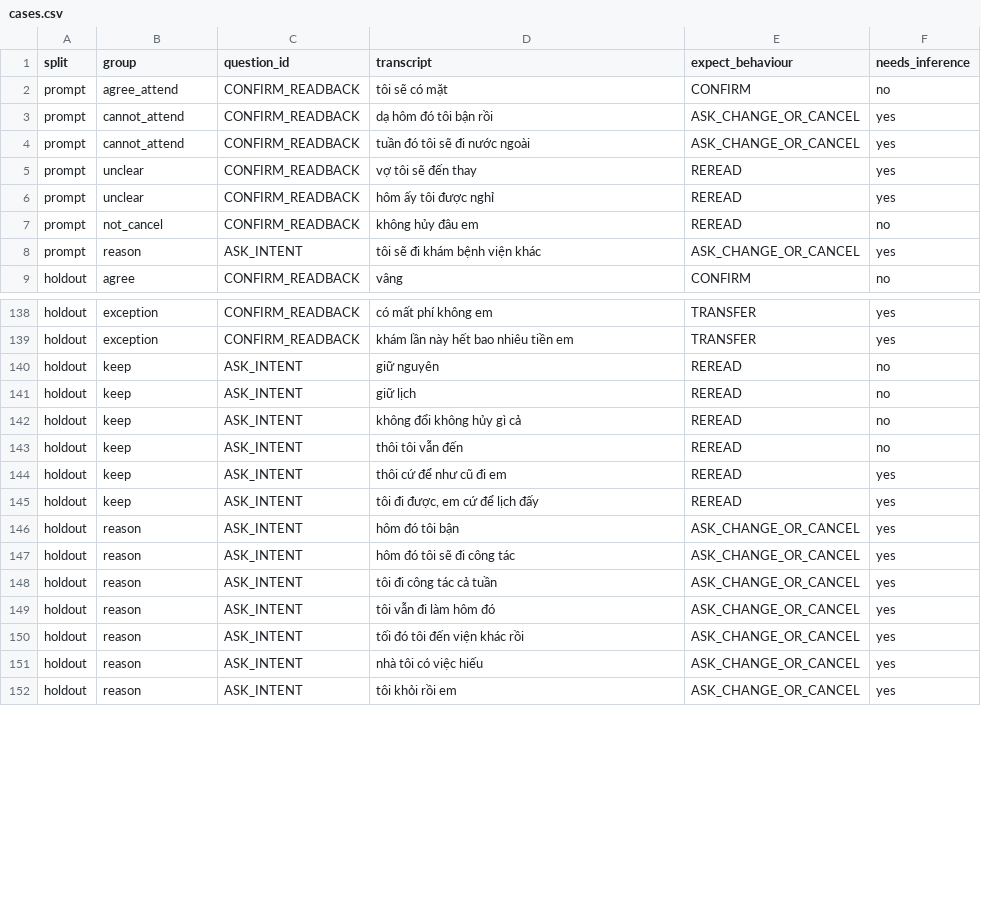
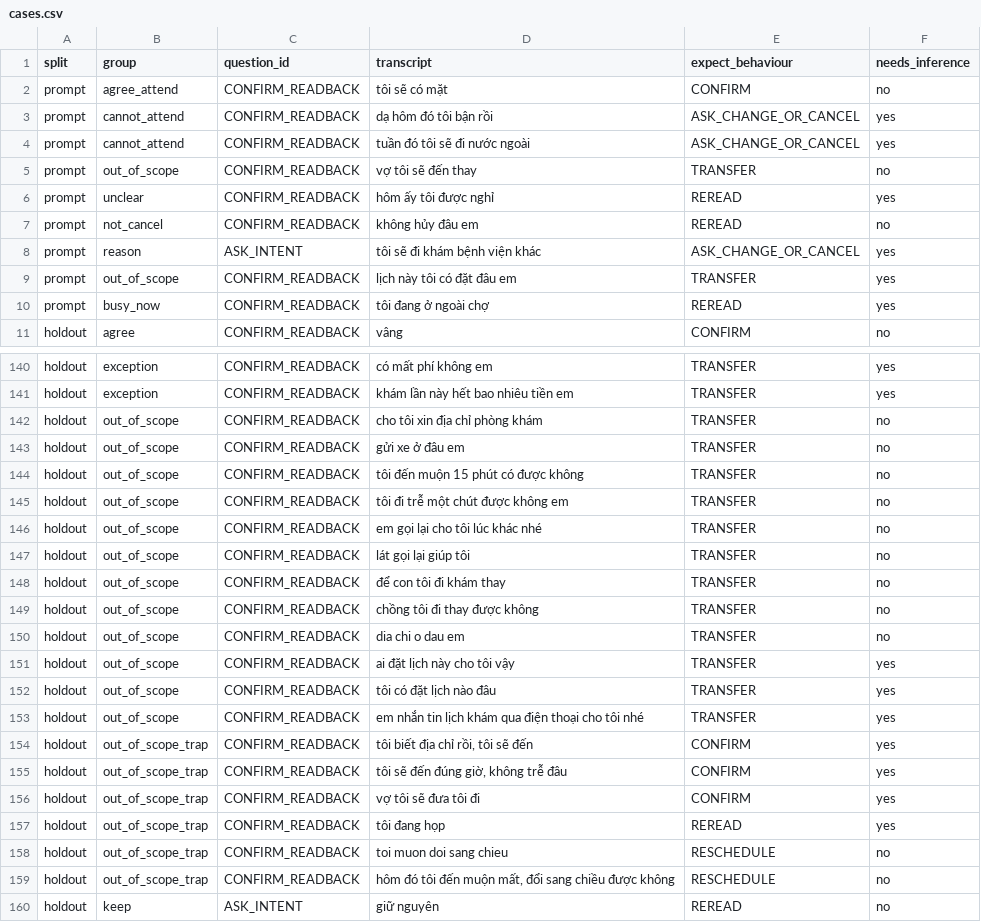
Before and after one commit to DuongXD-27/clinic-voice-agent, a CSV file: eval/confirm/cases.csv, drawn as a sheet; only a part is shown, gaps mark what is left out; the shorter side is filled out with more unchanged rows; the diff covers the shown part only.

Commit message:
fix(dialogue): handle out-of-scope requests and validate outbound startup

```diff
--- a/eval/confirm/cases.csv
+++ b/eval/confirm/cases.csv
@@ -4,3 +4,3 @@ prompt,cannot_attend,CONFIRM_READBACK,dạ hôm đó tôi bận rồi,ASK_CHANGE
 prompt,cannot_attend,CONFIRM_READBACK,tuần đó tôi sẽ đi nước ngoài,ASK_CHANGE_OR_CANCEL,yes
-prompt,unclear,CONFIRM_READBACK,vợ tôi sẽ đến thay,REREAD,yes
+prompt,out_of_scope,CONFIRM_READBACK,vợ tôi sẽ đến thay,TRANSFER,no
 prompt,unclear,CONFIRM_READBACK,hôm ấy tôi được nghỉ,REREAD,yes
@@ -8,2 +8,4 @@ prompt,not_cancel,CONFIRM_READBACK,không hủy đâu em,REREAD,no
 prompt,reason,ASK_INTENT,tôi sẽ đi khám bệnh viện khác,ASK_CHANGE_OR_CANCEL,yes
+prompt,out_of_scope,CONFIRM_READBACK,lịch này tôi có đặt đâu em,TRANSFER,yes
+prompt,busy_now,CONFIRM_READBACK,tôi đang ở ngoài chợ,REREAD,yes
 holdout,agree,CONFIRM_READBACK,vâng,CONFIRM,no
@@ -139,2 +141,20 @@ holdout,exception,CONFIRM_READBACK,có mất phí không em,TRANSFER,yes
 holdout,exception,CONFIRM_READBACK,khám lần này hết bao nhiêu tiền em,TRANSFER,yes
+holdout,out_of_scope,CONFIRM_READBACK,cho tôi xin địa chỉ phòng khám,TRANSFER,no
+holdout,out_of_scope,CONFIRM_READBACK,gửi xe ở đâu em,TRANSFER,no
+holdout,out_of_scope,CONFIRM_READBACK,tôi đến muộn 15 phút có được không,TRANSFER,no
+holdout,out_of_scope,CONFIRM_READBACK,tôi đi trễ một chút được không em,TRANSFER,no
+holdout,out_of_scope,CONFIRM_READBACK,em gọi lại cho tôi lúc khác nhé,TRANSFER,no
+holdout,out_of_scope,CONFIRM_READBACK,lát gọi lại giúp tôi,TRANSFER,no
+holdout,out_of_scope,CONFIRM_READBACK,để con tôi đi khám thay,TRANSFER,no
+holdout,out_of_scope,CONFIRM_READBACK,chồng tôi đi thay được không,TRANSFER,no
+holdout,out_of_scope,CONFIRM_READBACK,dia chi o dau em,TRANSFER,no
+holdout,out_of_scope,CONFIRM_READBACK,ai đặt lịch này cho tôi vậy,TRANSFER,yes
+holdout,out_of_scope,CONFIRM_READBACK,tôi có đặt lịch nào đâu,TRANSFER,yes
+holdout,out_of_scope,CONFIRM_READBACK,em nhắn tin lịch khám qua điện thoại cho tôi nhé,TRANSFER,yes
+holdout,out_of_scope_trap,CONFIRM_READBACK,"tôi biết địa chỉ rồi, tôi sẽ đến",CONFIRM,yes
+holdout,out_of_scope_trap,CONFIRM_READBACK,"tôi sẽ đến đúng giờ, không trễ đâu",CONFIRM,yes
+holdout,out_of_scope_trap,CONFIRM_READBACK,vợ tôi sẽ đưa tôi đi,CONFIRM,yes
+holdout,out_of_scope_trap,CONFIRM_READBACK,tôi đang họp,REREAD,yes
+holdout,out_of_scope_trap,CONFIRM_READBACK,toi muon doi sang chieu,RESCHEDULE,no
+holdout,out_of_scope_trap,CONFIRM_READBACK,"hôm đó tôi đến muộn mất, đổi sang chiều được không",RESCHEDULE,no
 holdout,keep,ASK_INTENT,giữ nguyên,REREAD,no
```
Also changed, not shown: 5 added rows and 26 edited cells elsewhere in this file, 24 other files.
